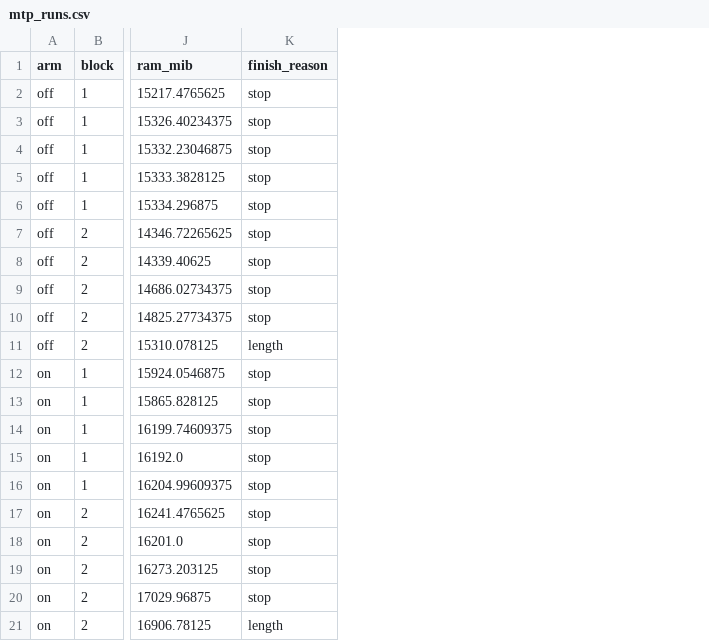
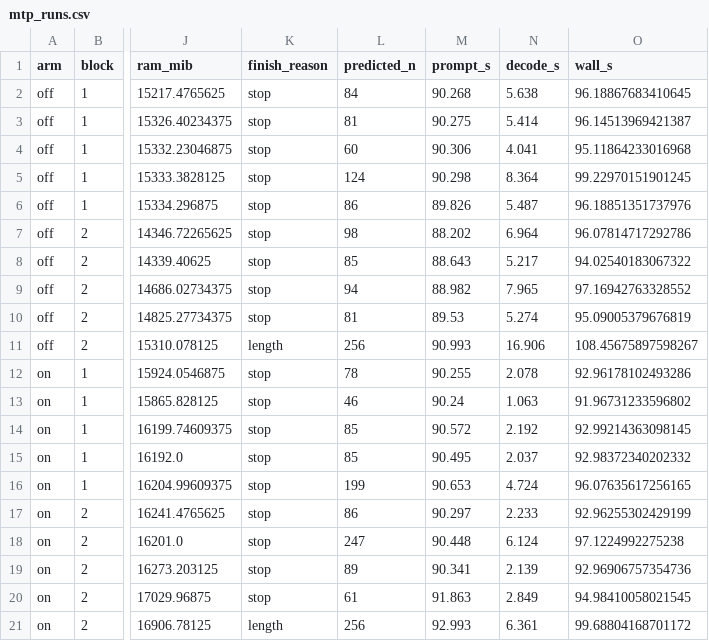
Before and after one commit to tiboitel/local-inference-study, a CSV file: results/mtp_runs.csv, drawn as a sheet; only a part is shown, gaps mark what is left out; the diff names each change by its address in the sheet, - before the commit and + after, or states it on an @@ line.

Commit message:
results: publish SD and request-level timing fields
Add per-arm and per-block standard deviations (tg_sd, pp_sd, off_sd,
on_sd, wall_s_sd), sd_a/sd_b on the comparison row, and per-request
predicted_n, prompt_s, decode_s and wall_s to mtp_runs.csv so decode
throughput can be read next to how the request time is actually spent.

Validate the new timing fields in the builder, mirror them in the
independent gate recompute, and extend the synthetic fixture to carry
consistent ms/token counts. Refresh both manifests.

```diff
--- a/results/mtp_runs.csv
+++ b/results/mtp_runs.csv
+column L (predicted_n), rows 2-21: 84 | 81 | 60 | 124 | 86 | 98 | 85 | 94 | 81 | 256 | 78 | 46 | 85 | 85 | 199 | 86 | 247 | 89 | 61 | 256
+column M (prompt_s), rows 2-21: 90.268 | 90.275 | 90.306 | 90.298 | 89.826 | 88.202 | 88.643 | 88.982 | 89.53 | 90.993 | 90.255 | 90.24 | 90.572 | 90.495 | 90.653 | 90.297 | 90.448 | 90.341 | 91.863 | 92.993
+column N (decode_s), rows 2-21: 5.638 | 5.414 | 4.041 | 8.364 | 5.487 | 6.964 | 5.217 | 7.965 | 5.274 | 16.906 | 2.078 | 1.063 | 2.192 | 2.037 | 4.724 | 2.233 | 6.124 | 2.139 | 2.849 | 6.361
+column O (wall_s), rows 2-21: 96.18867683410645 | 96.14513969421387 | 95.11864233016968 | 99.22970151901245 | 96.18851351737976 | 96.07814717292786 | 94.02540183067322 | 97.16942763328552 | 95.09005379676819 | 108.45675897598267 | 92.96178102493286 | 91.96731233596802 | 92.99214363098145 | 92.98372340202332 | 96.07635617256165 | 92.96255302429199 | 97.1224992275238 | 92.96906757354736 | 94.98410058021545 | 99.68804168701172
```
Also changed, not shown: results/mtp_ab.csv, results/mtp_comparison.csv, 6 other files.
